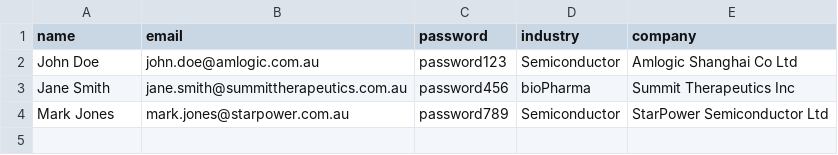
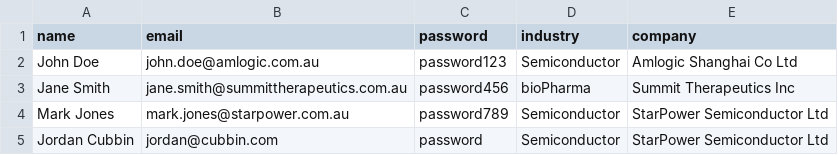
Before and after one commit to Sujan2023-AI/ESG_Analytical_Platform, a CSV file: Normalized_Data/login_credentials.csv, drawn as a sheet; the diff names each change by its address in the sheet, - before the commit and + after, or states it on an @@ line.

```diff
--- a/Normalized_Data/login_credentials.csv
+++ b/Normalized_Data/login_credentials.csv
+row 5: Jordan Cubbin | jordan@cubbin.com | password | Semiconductor | StarPower Semiconductor Ltd
```
Also changed, not shown: 9 other files.
